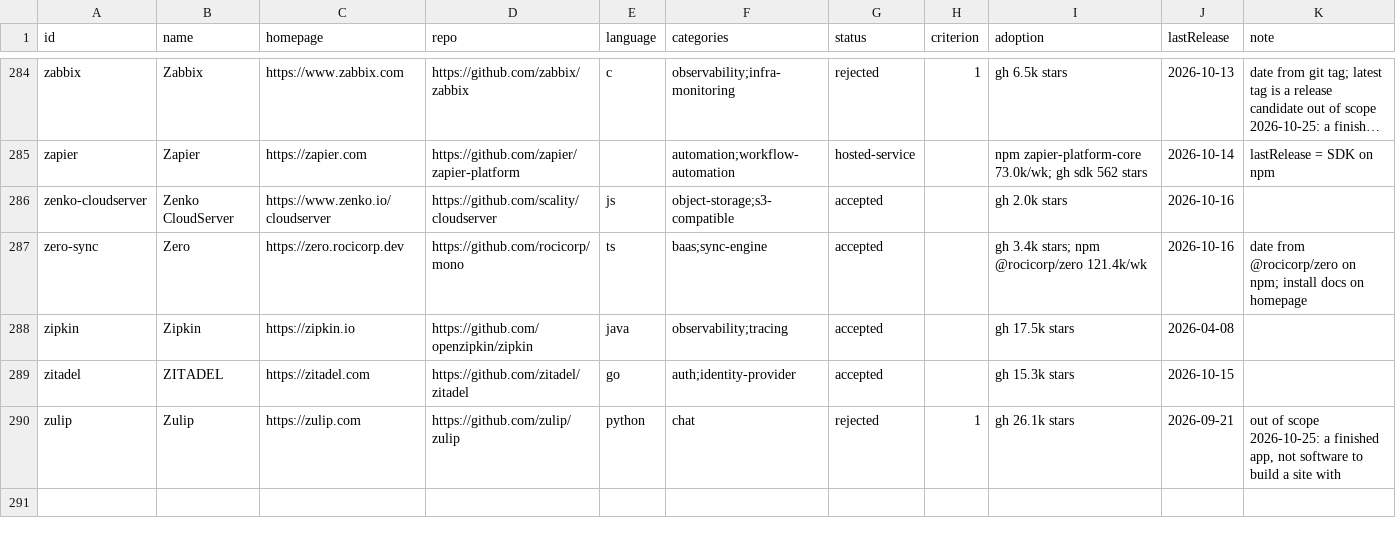
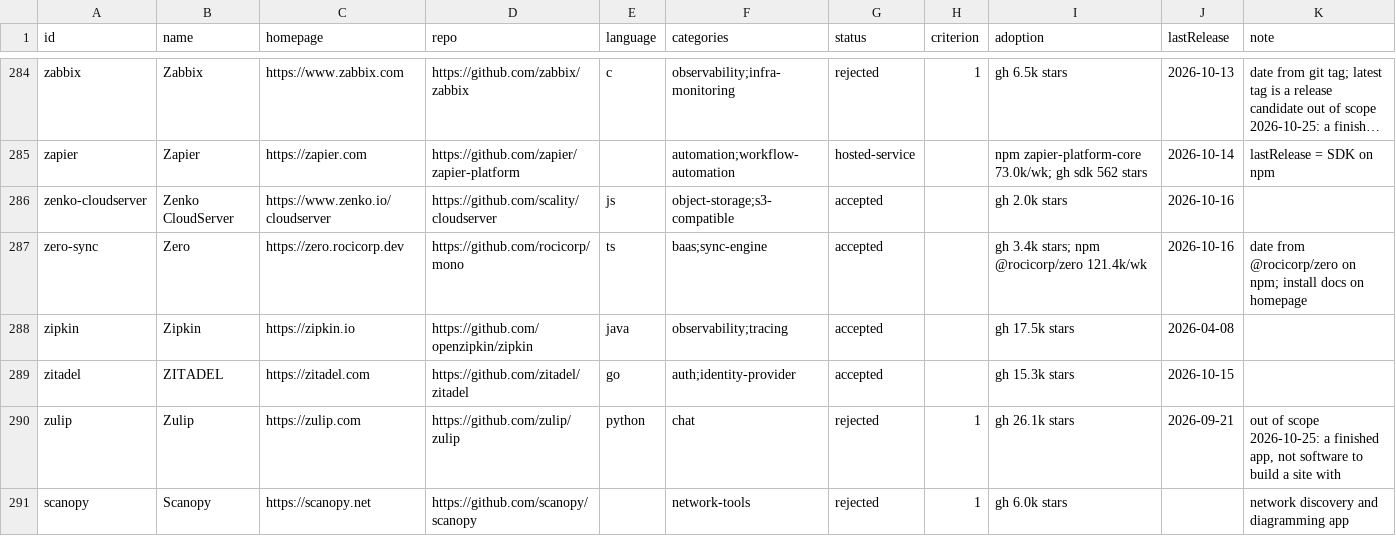
Before and after one commit to fortrabbit/findsoftware, a CSV file: research/candidates-app-services.csv, drawn as a sheet; only a part is shown, gaps mark what is left out; long unchanged cells end in ….

```diff
--- a/research/candidates-app-services.csv
+++ b/research/candidates-app-services.csv
@@ -290 +290,2 @@ zitadel,ZITADEL,https://zitadel.com,https://github.com/zitadel/zitadel,go,auth;i
 zulip,Zulip,https://zulip.com,https://github.com/zulip/zulip,python,chat,rejected,1,gh 26.1k stars,2026-09-21,"out of scope 2026-10-25: a finished app, not software to build a site with"
+scanopy,Scanopy,https://scanopy.net,https://github.com/scanopy/scanopy,,network-tools,rejected,1,gh 6.0k stars,,network discovery and diagramming app
```
Also changed, not shown: research/candidates-build-dev.csv, research/candidates-css-ui.csv, 4 other files.
